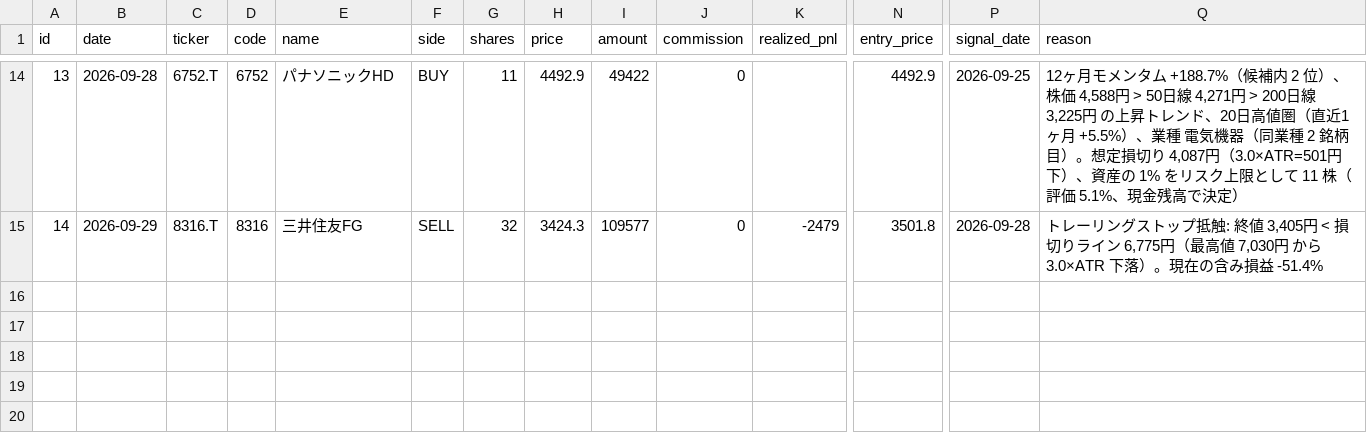
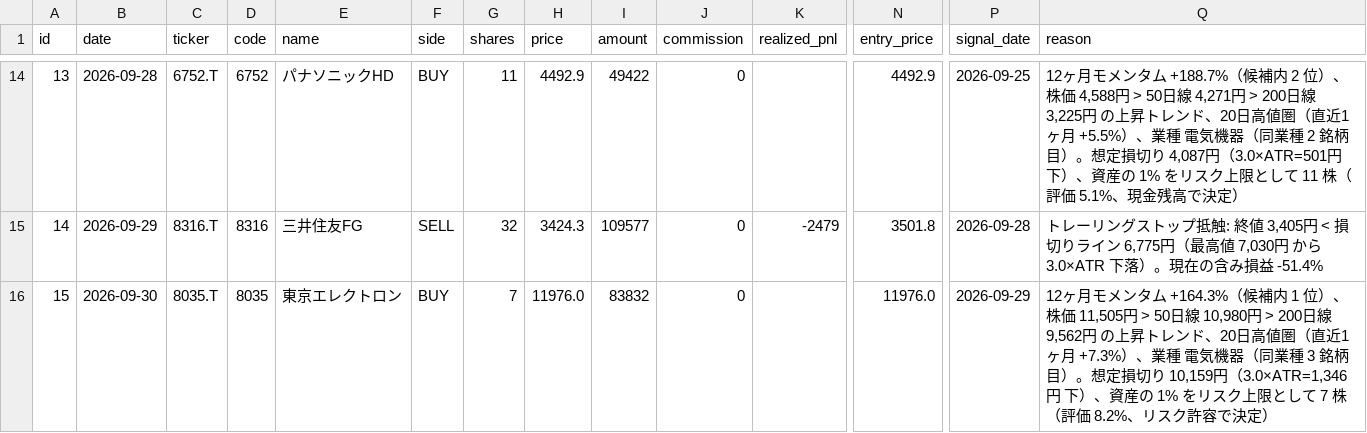
Before and after one commit to antares1024dw-creator/kabu-paper-trading, a CSV file: data/trades.csv, drawn as a sheet; only a part is shown, gaps mark what is left out; rows hold the shown columns only; the diff names each change by its address in the sheet, - before the commit and + after, or states it on an @@ line.

```diff
--- a/data/trades.csv
+++ b/data/trades.csv
+row 16: 15 | 2026-09-30 | 8035.T | 8035 | 東京エレクトロン | BUY | 7 | 11976.0 | 83832 | 0 |  | 11976.0 | 2026-09-29 | 12ヶ月モメンタム +164.3%（候補内 1 位）、株価 11,505円 > 50日線 10,980円 > 200日線 9,562円 の上昇トレンド、20日高値圏（直近1ヶ月 +7.3%）、業種 電気機器（同業種 3 銘柄目）。想定損切り 10,159円（3.0×ATR=1,346円 下）、資産の 1% をリスク上限として 7 株（評価 8.2%、リスク許容で決定）
```
Also changed, not shown: data/nav.csv, 5 other files.
